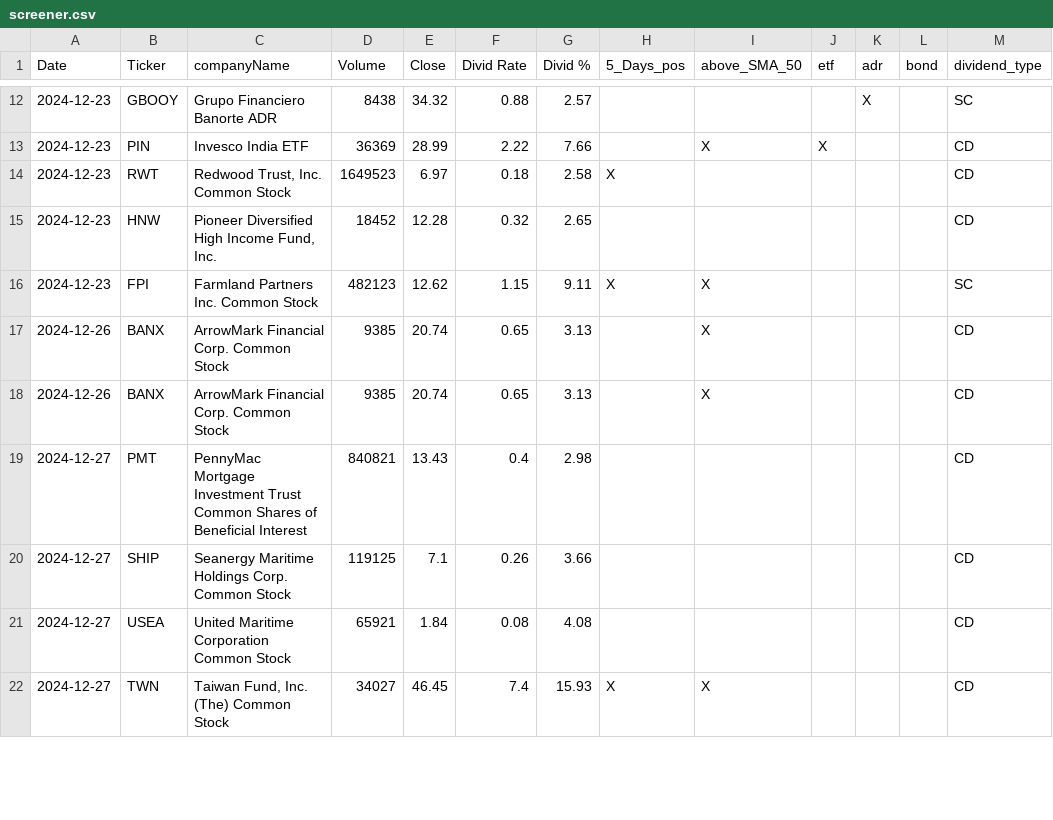
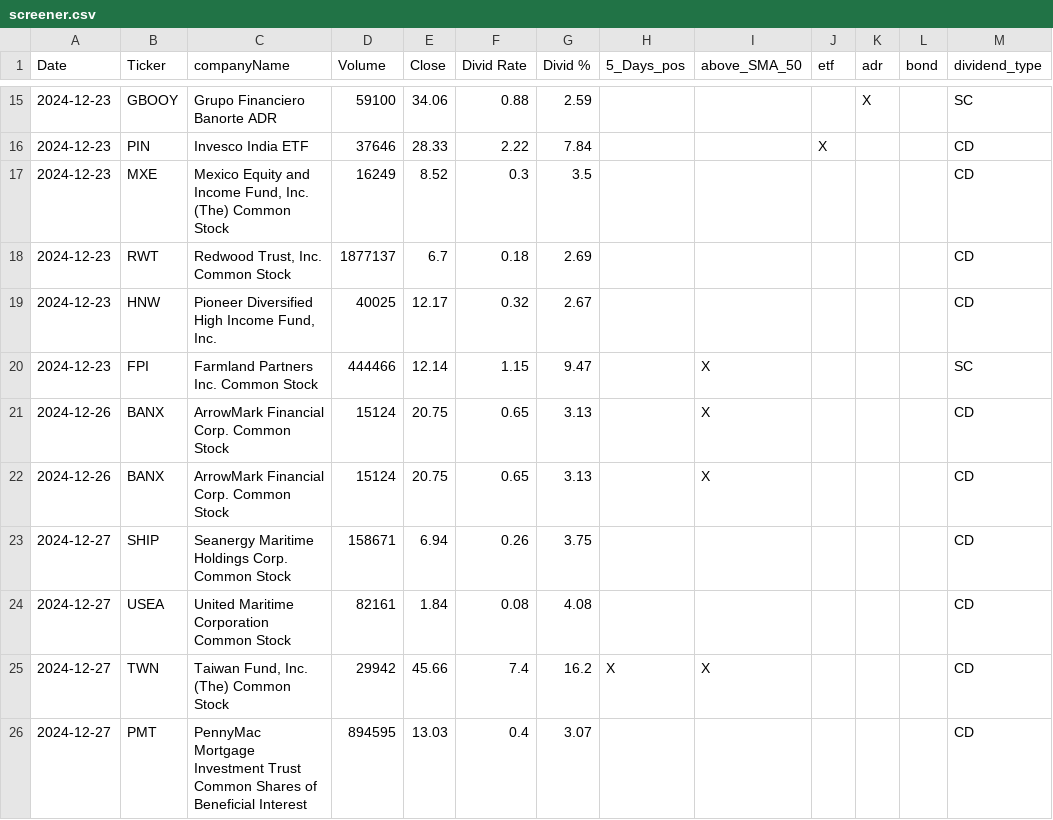
Before and after one commit to fxhuhn/dividend-shorter, a CSV file: screener.csv, drawn as a sheet; only a part is shown, gaps mark what is left out; the diff covers the shown part only.

```diff
--- a/screener.csv
+++ b/screener.csv
@@ -12,11 +15,12 @@ Date,Ticker,companyName,Volume,Close,Divid Rate,Divid %,5_Days_pos,above_SMA_50,
-2024-12-23,GBOOY,Grupo Financiero Banorte ADR,8438,34.32,0.88,2.57,,,,X,,SC
-2024-12-23,PIN,Invesco India ETF,36369,28.99,2.22,7.66,,X,X,,,CD
-2024-12-23,RWT,"Redwood Trust, Inc. Common Stock",1649523,6.97,0.18,2.58,X,,,,,CD
-2024-12-23,HNW,"Pioneer Diversified High Income Fund, Inc.",18452,12.28,0.32,2.65,,,,,,CD
-2024-12-23,FPI,Farmland Partners Inc. Common Stock,482123,12.62,1.15,9.11,X,X,,,,SC
-2024-12-26,BANX,ArrowMark Financial Corp. Common Stock,9385,20.74,0.65,3.13,,X,,,,CD
-2024-12-26,BANX,ArrowMark Financial Corp. Common Stock,9385,20.74,0.65,3.13,,X,,,,CD
-2024-12-27,PMT,PennyMac Mortgage Investment Trust Common Shares of Beneficial Interest,840821,13.43,0.4,2.98,,,,,,CD
-2024-12-27,SHIP,Seanergy Maritime Holdings Corp. Common Stock,119125,7.1,0.26,3.66,,,,,,CD
-2024-12-27,USEA,United Maritime Corporation Common Stock,65921,1.84,0.08,4.08,,,,,,CD
-2024-12-27,TWN,"Taiwan Fund, Inc. (The) Common Stock",34027,46.45,7.4,15.93,X,X,,,,CD
+2024-12-23,GBOOY,Grupo Financiero Banorte ADR,59100,34.06,0.88,2.59,,,,X,,SC
+2024-12-23,PIN,Invesco India ETF,37646,28.33,2.22,7.84,,,X,,,CD
+2024-12-23,MXE,"Mexico Equity and Income Fund, Inc. (The) Common Stock",16249,8.52,0.3,3.5,,,,,,CD
+2024-12-23,RWT,"Redwood Trust, Inc. Common Stock",1877137,6.7,0.18,2.69,,,,,,CD
+2024-12-23,HNW,"Pioneer Diversified High Income Fund, Inc.",40025,12.17,0.32,2.67,,,,,,CD
+2024-12-23,FPI,Farmland Partners Inc. Common Stock,444466,12.14,1.15,9.47,,X,,,,SC
+2024-12-26,BANX,ArrowMark Financial Corp. Common Stock,15124,20.75,0.65,3.13,,X,,,,CD
+2024-12-26,BANX,ArrowMark Financial Corp. Common Stock,15124,20.75,0.65,3.13,,X,,,,CD
+2024-12-27,SHIP,Seanergy Maritime Holdings Corp. Common Stock,158671,6.94,0.26,3.75,,,,,,CD
+2024-12-27,USEA,United Maritime Corporation Common Stock,82161,1.84,0.08,4.08,,,,,,CD
+2024-12-27,TWN,"Taiwan Fund, Inc. (The) Common Stock",29942,45.66,7.4,16.2,X,X,,,,CD
+2024-12-27,PMT,PennyMac Mortgage Investment Trust Common Shares of Beneficial Interest,894595,13.03,0.4,3.07,,,,,,CD
```
Also changed, not shown: 7 added rows, 2 removed rows and 29 edited cells elsewhere in this file.
